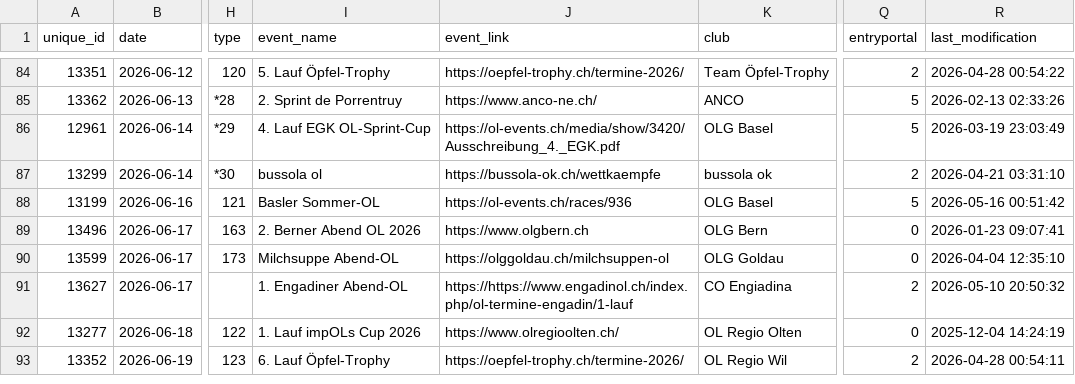
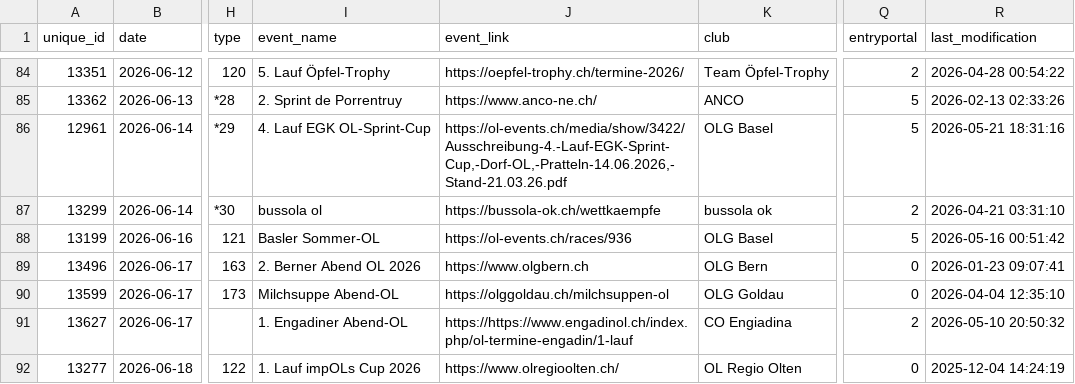
Before and after one commit to fabianHueni/swiss-orienteering-events, a CSV file: public/data/events-2026.csv, drawn as a sheet; only a part is shown, gaps mark what is left out; the shorter side is filled out with more unchanged rows; the diff names each change by its address in the sheet, - before the commit and + after, or states it on an @@ line.

```diff
--- a/public/data/events-2026.csv
+++ b/public/data/events-2026.csv
-J86 (event_link): https://ol-events.ch/media/show/3420/Ausschreibung_4._EGK.pdf
+J86 (event_link): https://ol-events.ch/media/show/3422/Ausschreibung-4.-Lauf-EGK-Sprint-Cup,-Dorf-OL,-Pratteln-14.06.2026,-Stand-21.03.26.pdf
-R86 (last_modification): 2026-03-19 23:03:49
+R86 (last_modification): 2026-05-21 18:31:16
```
